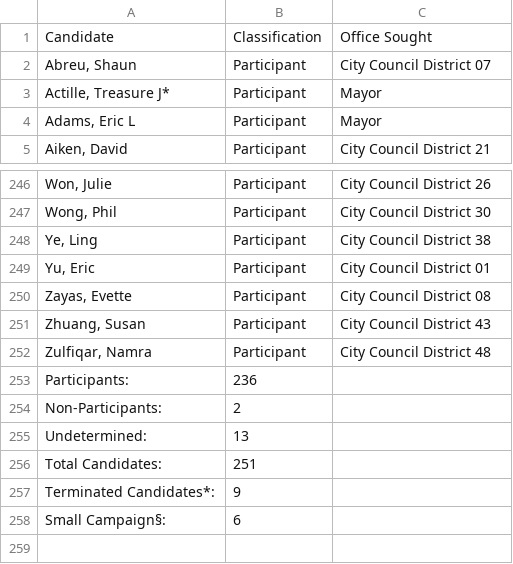
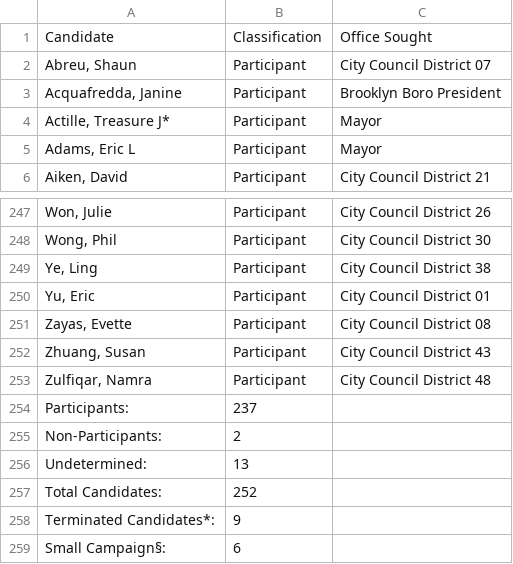
Before and after one commit to fedex1/campaign-tracker, a CSV file: nyccfb_info_public_reports_candidate_25.htm.csv, drawn as a sheet; only a part is shown, gaps mark what is left out.

```diff
--- a/nyccfb_info_public_reports_candidate_25.htm.csv
+++ b/nyccfb_info_public_reports_candidate_25.htm.csv
@@ -2,2 +2,3 @@ Candidate,Classification,Office Sought
 "Abreu, Shaun",Participant,City Council District 07
+"Acquafredda, Janine",Participant,Brooklyn Boro President
 "Actille, Treasure J*",Participant,Mayor
@@ -252,6 +253,6 @@ Candidate,Classification,Office Sought
 "Zulfiqar, Namra",Participant,City Council District 48
-Participants:,236,
+Participants:,237,
 Non-Participants:,2,
 Undetermined:,13,
-Total Candidates:,251,
+Total Candidates:,252,
 Terminated Candidates*:,9,
```
Also changed, not shown: nyccfb_info_public_reports_pclt_25.htm.csv, 1 other file.
